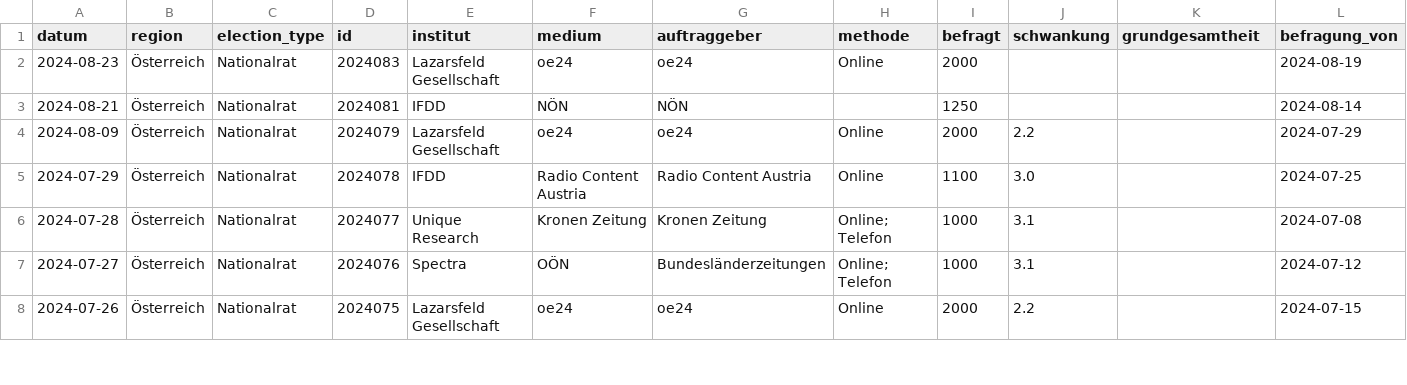
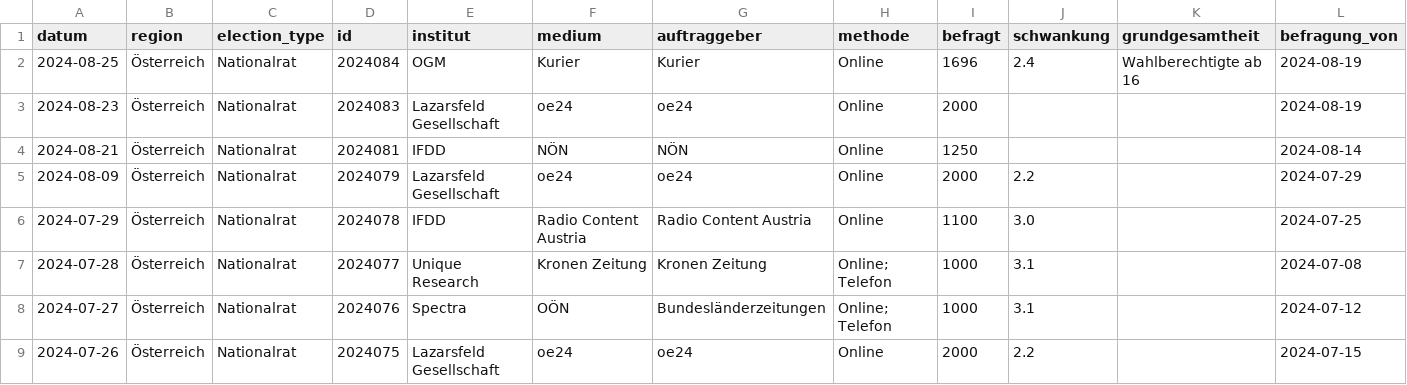
Before and after one commit to dstDatenjournalismus/2024-umfragentracker, a CSV file: output/data/sonntagsfrage/sonntagsfrage.csv, drawn as a sheet; only a part is shown; addresses are those after the commit; rows hold the shown columns only; the diff names each change by its address in the sheet, - before the commit and + after, or states it on an @@ line.

```diff
--- a/output/data/sonntagsfrage/sonntagsfrage.csv
+++ b/output/data/sonntagsfrage/sonntagsfrage.csv
+row 2: 2024-08-25 | Österreich | Nationalrat | 2024084 | OGM | Kurier | Kurier | Online | 1696 | 2.4 | Wahlberechtigte ab 16 | 2024-08-19
-H4 (methode): (empty)
+H4 (methode): Online
```
Also changed, not shown: output/data/kanzlerfrage/kanzlerfrage.csv, 1 other file.
